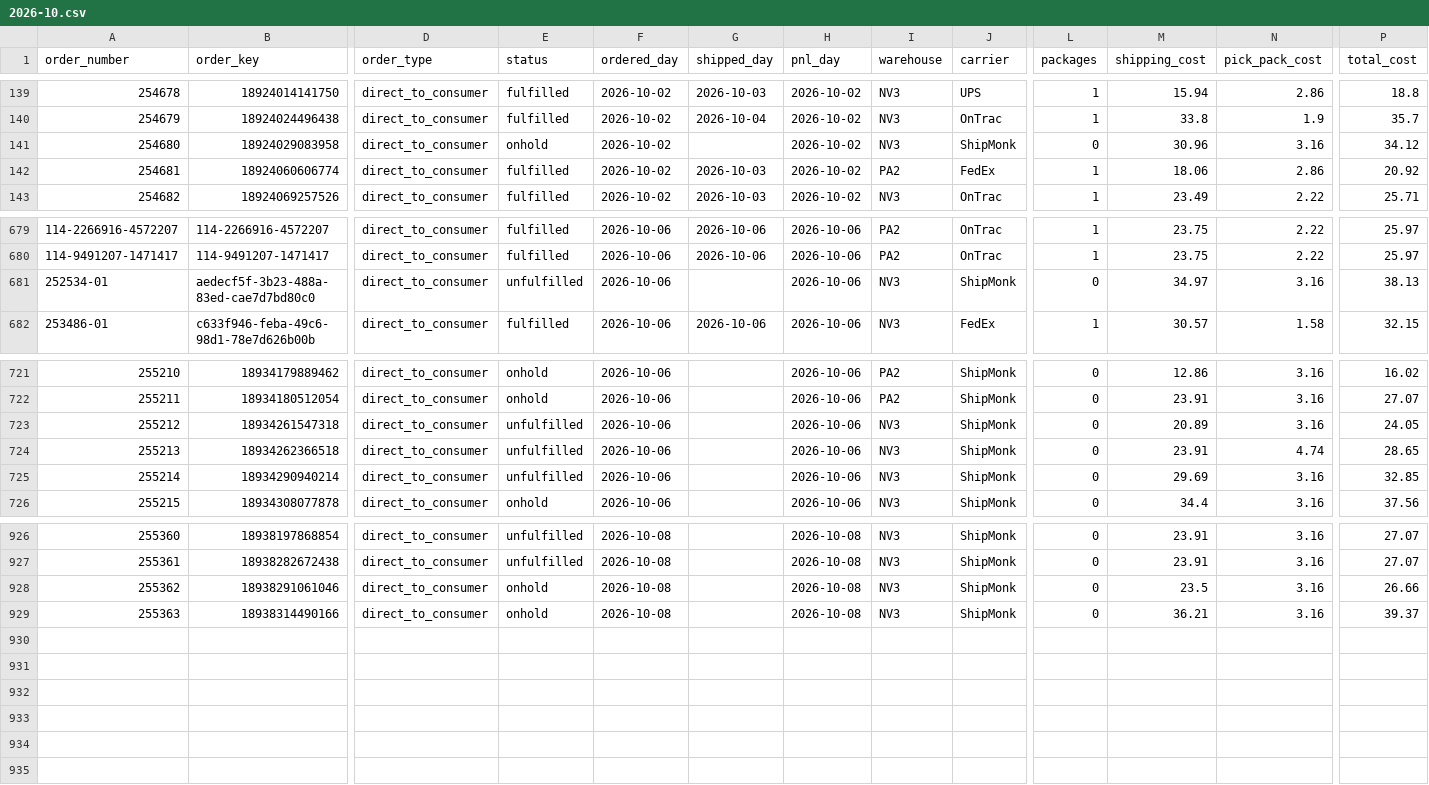
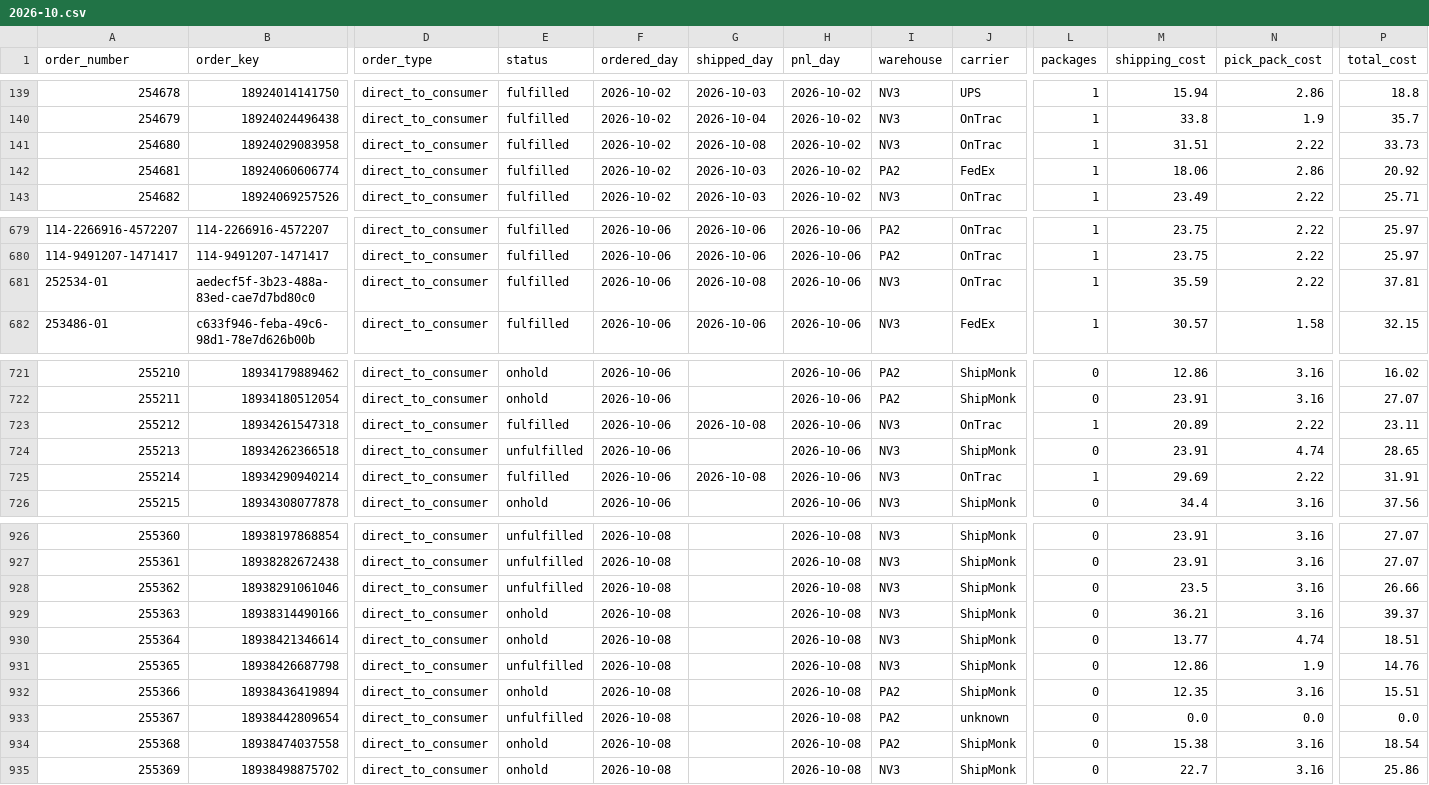
Before and after one commit to taitran-star/ctu-fin-sync-8x2k, a CSV file: data/shipmonk_orders/2026-10.csv, drawn as a sheet; only a part is shown, gaps mark what is left out; rows hold the shown columns only; the diff covers the shown part only; the diff names each change by its address in the sheet, - before the commit and + after, or states it on an @@ line.

```diff
--- a/data/shipmonk_orders/2026-10.csv
+++ b/data/shipmonk_orders/2026-10.csv
-E141 (status): onhold
+E141 (status): fulfilled
-G141 (shipped_day): (empty)
+G141 (shipped_day): 2026-10-08
-J141 (carrier): ShipMonk
+J141 (carrier): OnTrac
-L141 (packages): 0
+L141 (packages): 1
-M141 (shipping_cost): 30.96
+M141 (shipping_cost): 31.51
-N141 (pick_pack_cost): 3.16
+N141 (pick_pack_cost): 2.22
-P141 (total_cost): 34.12
+P141 (total_cost): 33.73
-E681 (status): unfulfilled
+E681 (status): fulfilled
-G681 (shipped_day): (empty)
+G681 (shipped_day): 2026-10-08
-J681 (carrier): ShipMonk
+J681 (carrier): OnTrac
-L681 (packages): 0
+L681 (packages): 1
-M681 (shipping_cost): 34.97
+M681 (shipping_cost): 35.59
-N681 (pick_pack_cost): 3.16
+N681 (pick_pack_cost): 2.22
-P681 (total_cost): 38.13
+P681 (total_cost): 37.81
-E723 (status): unfulfilled
+E723 (status): fulfilled
-G723 (shipped_day): (empty)
+G723 (shipped_day): 2026-10-08
-J723 (carrier): ShipMonk
+J723 (carrier): OnTrac
-L723 (packages): 0
+L723 (packages): 1
-N723 (pick_pack_cost): 3.16
+N723 (pick_pack_cost): 2.22
-P723 (total_cost): 24.05
+P723 (total_cost): 23.11
-E725 (status): unfulfilled
+E725 (status): fulfilled
-G725 (shipped_day): (empty)
+G725 (shipped_day): 2026-10-08
-J725 (carrier): ShipMonk
+J725 (carrier): OnTrac
-L725 (packages): 0
+L725 (packages): 1
-N725 (pick_pack_cost): 3.16
+N725 (pick_pack_cost): 2.22
-P725 (total_cost): 32.85
+P725 (total_cost): 31.91
-E928 (status): onhold
+E928 (status): unfulfilled
+row 930: 255364 | 18938421346614 | direct_to_consumer | onhold | 2026-10-08 |  | 2026-10-08 | NV3 | ShipMonk | 0 | 13.77 | 4.74 | 18.51
+row 931: 255365 | 18938426687798 | direct_to_consumer | unfulfilled | 2026-10-08 |  | 2026-10-08 | NV3 | ShipMonk | 0 | 12.86 | 1.9 | 14.76
+row 932: 255366 | 18938436419894 | direct_to_consumer | onhold | 2026-10-08 |  | 2026-10-08 | PA2 | ShipMonk | 0 | 12.35 | 3.16 | 15.51
+row 933: 255367 | 18938442809654 | direct_to_consumer | unfulfilled | 2026-10-08 |  | 2026-10-08 | PA2 | unknown | 0 | 0.0 | 0.0 | 0.0
+row 934: 255368 | 18938474037558 | direct_to_consumer | onhold | 2026-10-08 |  | 2026-10-08 | PA2 | ShipMonk | 0 | 15.38 | 3.16 | 18.54
+row 935: 255369 | 18938498875702 | direct_to_consumer | onhold | 2026-10-08 |  | 2026-10-08 | NV3 | ShipMonk | 0 | 22.7 | 3.16 | 25.86
```
Also changed, not shown: 6 edited cells elsewhere in this file, 1 other file.
